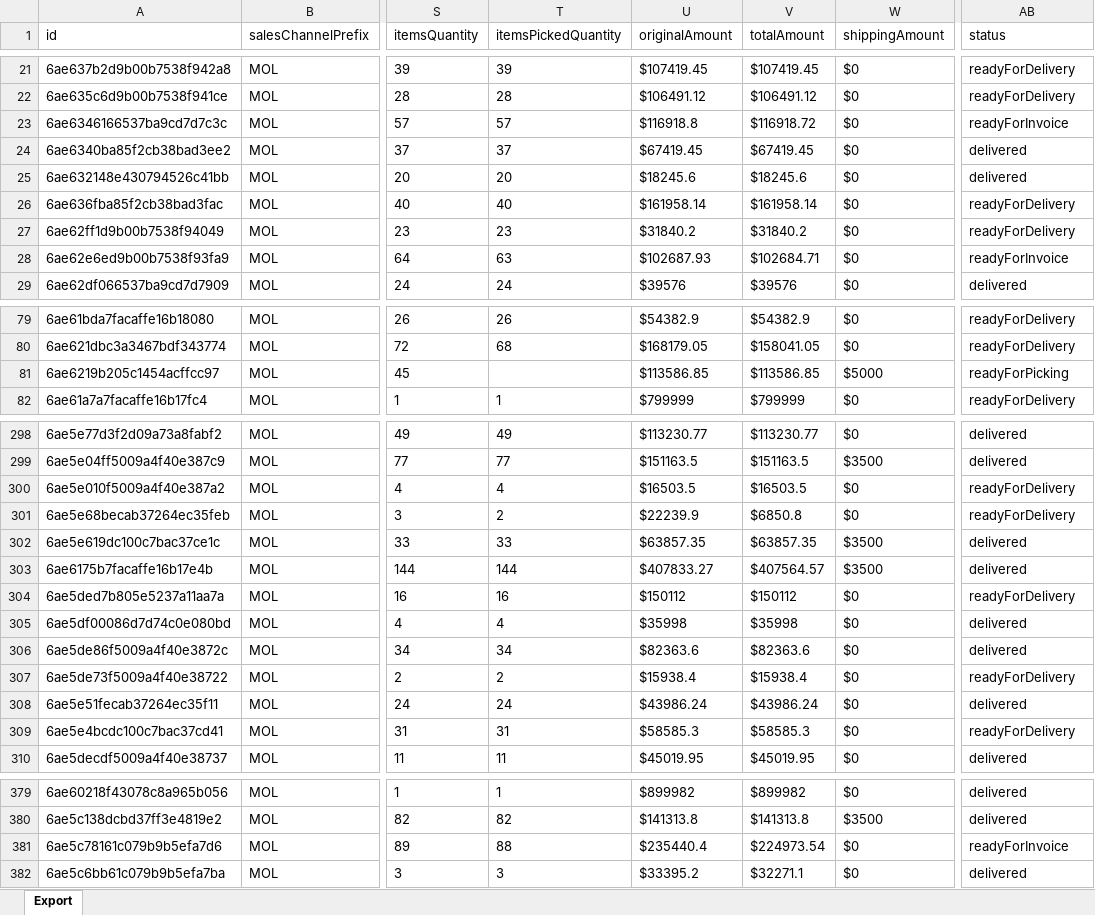
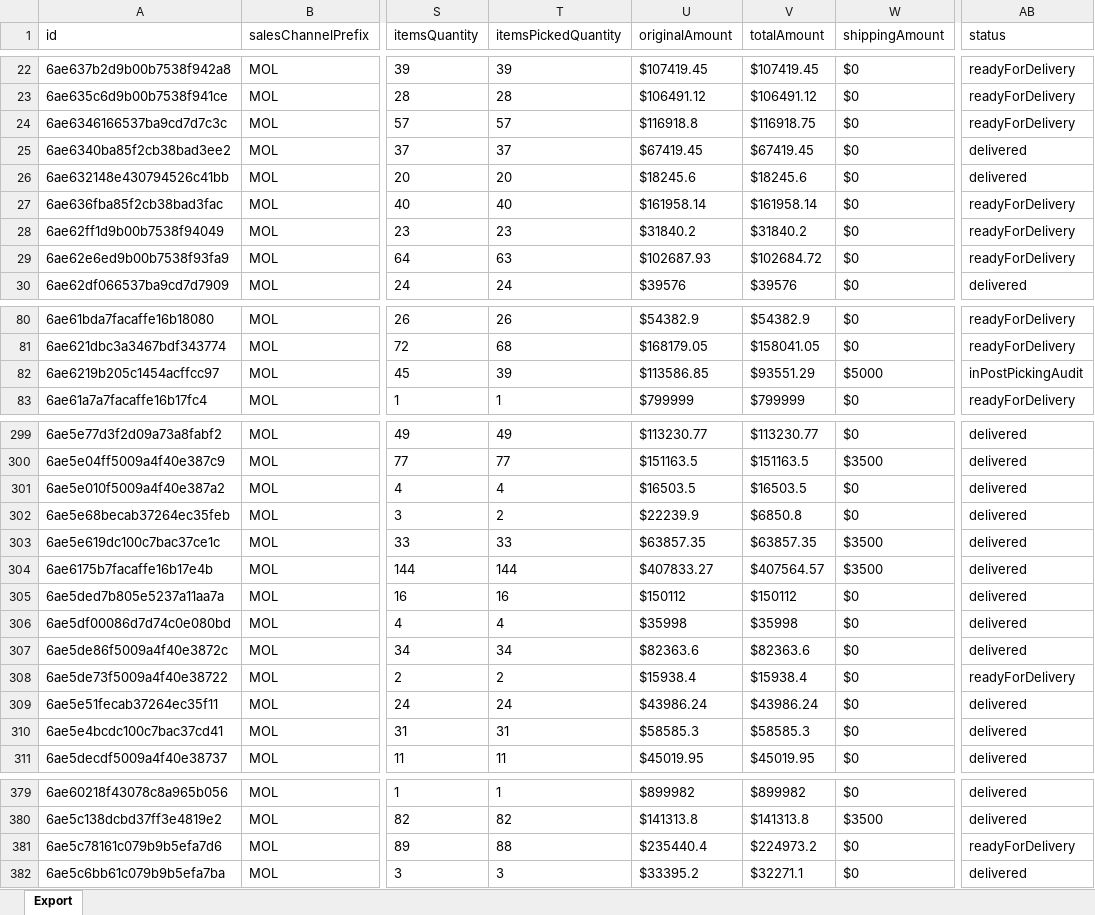
Before and after one commit to 2026-Masonline/masonline-dashboard, an Excel workbook: shared_uploads/vsventas.xlsx, sheet Export, drawn as a sheet; only a part is shown, gaps mark what is left out; values as stored, in another font and other column widths than the file's, no borders; addresses are those after the commit; the diff covers the shown part only; the diff names each change by its address in the sheet, - before the commit and + after, or states it on an @@ line.

```diff
--- a/shared_uploads/vsventas.xlsx (sheet Export)
+++ b/shared_uploads/vsventas.xlsx (sheet Export)
-V24 (totalAmount): $116918.72
+V24 (totalAmount): $116918.75
-AB24 (status): readyForInvoice
+AB24 (status): readyForDelivery
-V29 (totalAmount): $102684.71
+V29 (totalAmount): $102684.72
-AB29 (status): readyForInvoice
+AB29 (status): readyForDelivery
-T82 (itemsPickedQuantity): (empty)
+T82 (itemsPickedQuantity): 39
-V82 (totalAmount): $113586.85
+V82 (totalAmount): $93551.29
-AB82 (status): readyForPicking
+AB82 (status): inPostPickingAudit
-AB301:AB302 (status): readyForDelivery
+AB301:AB302 (status): delivered
-AB305 (status): readyForDelivery
+AB305 (status): delivered
-AB310 (status): readyForDelivery
+AB310 (status): delivered
-V381 (totalAmount): $224973.54
+V381 (totalAmount): $224973.2
-AB381 (status): readyForInvoice
+AB381 (status): readyForDelivery
```
Also changed, not shown: 1 added row, 1 removed row and 65 edited cells elsewhere in this sheet.
